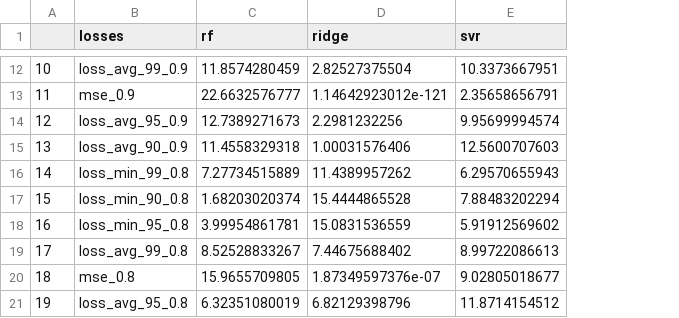
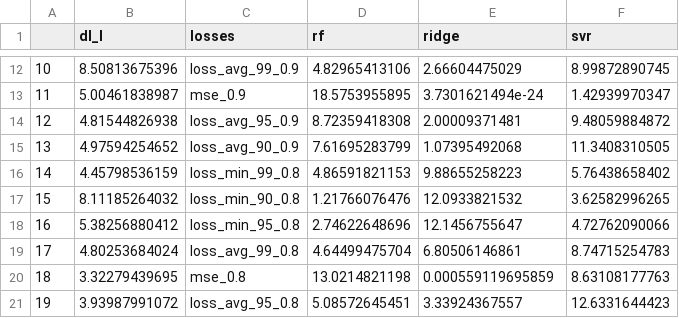
Before and after one commit to owatson/QuantileBootstrap, a CSV file: models_final_dl/loss_summary.csv, drawn as a sheet; only a part is shown, gaps mark what is left out; addresses are those after the commit; the diff covers the shown part only; the diff names each change by its address in the sheet, - before the commit and + after, or states it on an @@ line.

```diff
--- a/models_final_dl/loss_summary.csv
+++ b/models_final_dl/loss_summary.csv
+column B (dl_l), rows 12-21: 8.50813675396 | 5.00461838987 | 4.81544826938 | 4.97594254652 | 4.45798536159 | 8.11185264032 | 5.38256880412 | 4.80253684024 | 3.32279439695 | 3.93987991072
-D12 (rf): 11.8574280459
+D12 (rf): 4.82965413106
-E12 (ridge): 2.82527375504
+E12 (ridge): 2.66604475029
-F12 (svr): 10.3373667951
+F12 (svr): 8.99872890745
-D13 (rf): 22.6632576777
+D13 (rf): 18.5753955895
-E13 (ridge): 1.14642923012e-121
+E13 (ridge): 3.7301621494e-24
-F13 (svr): 2.35658656791
+F13 (svr): 1.42939970347
-D14 (rf): 12.7389271673
+D14 (rf): 8.72359418308
-E14 (ridge): 2.2981232256
+E14 (ridge): 2.00009371481
-F14 (svr): 9.95699994574
+F14 (svr): 9.48059884872
-D15 (rf): 11.4558329318
+D15 (rf): 7.61695283799
-E15 (ridge): 1.00031576406
+E15 (ridge): 1.07395492068
-F15 (svr): 12.5600707603
+F15 (svr): 11.3408310505
-D16 (rf): 7.27734515889
+D16 (rf): 4.86591821153
-E16 (ridge): 11.4389957262
+E16 (ridge): 9.88655258223
-F16 (svr): 6.29570655943
+F16 (svr): 5.76438658402
-D17 (rf): 1.68203020374
+D17 (rf): 1.21766076476
-E17 (ridge): 15.4444865528
+E17 (ridge): 12.0933821532
-F17 (svr): 7.88483202294
+F17 (svr): 3.62582996265
-D18 (rf): 3.99954861781
+D18 (rf): 2.74622648696
-E18 (ridge): 15.0831536559
+E18 (ridge): 12.1456755647
-F18 (svr): 5.91912569602
+F18 (svr): 4.72762090066
-D19 (rf): 8.52528833267
+D19 (rf): 4.64499475704
-E19 (ridge): 7.44675688402
+E19 (ridge): 6.80506146861
-F19 (svr): 8.99722086613
+F19 (svr): 8.74715254783
-D20 (rf): 15.9655709805
+D20 (rf): 13.0214821198
-E20 (ridge): 1.87349597376e-07
+E20 (ridge): 0.000559119695859
-F20 (svr): 9.02805018677
+F20 (svr): 8.63108177763
-D21 (rf): 6.32351080019
+D21 (rf): 5.08572645451
-E21 (ridge): 6.82129398796
+E21 (ridge): 3.33924367557
-F21 (svr): 11.8714154512
+F21 (svr): 12.6331644423
```
Also changed, not shown: 75 edited cells elsewhere in this file, 24 other files.
